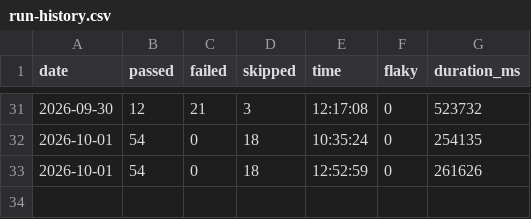
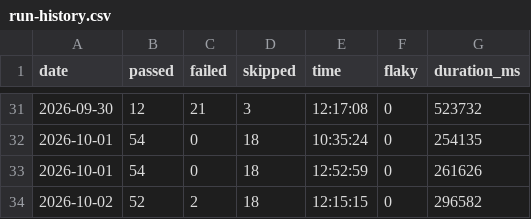
Before and after one commit to koyesHassan/Rabiun-QA, a CSV file: data/run-history.csv, drawn as a sheet; only a part is shown, gaps mark what is left out; the diff names each change by its address in the sheet, - before the commit and + after, or states it on an @@ line.

```diff
--- a/data/run-history.csv
+++ b/data/run-history.csv
+row 34: 2026-10-02 | 52 | 2 | 18 | 12:15:15 | 0 | 296582
```
Also changed, not shown: data/advisory-history.csv, data/lighthouse-history.csv, 5 other files.
